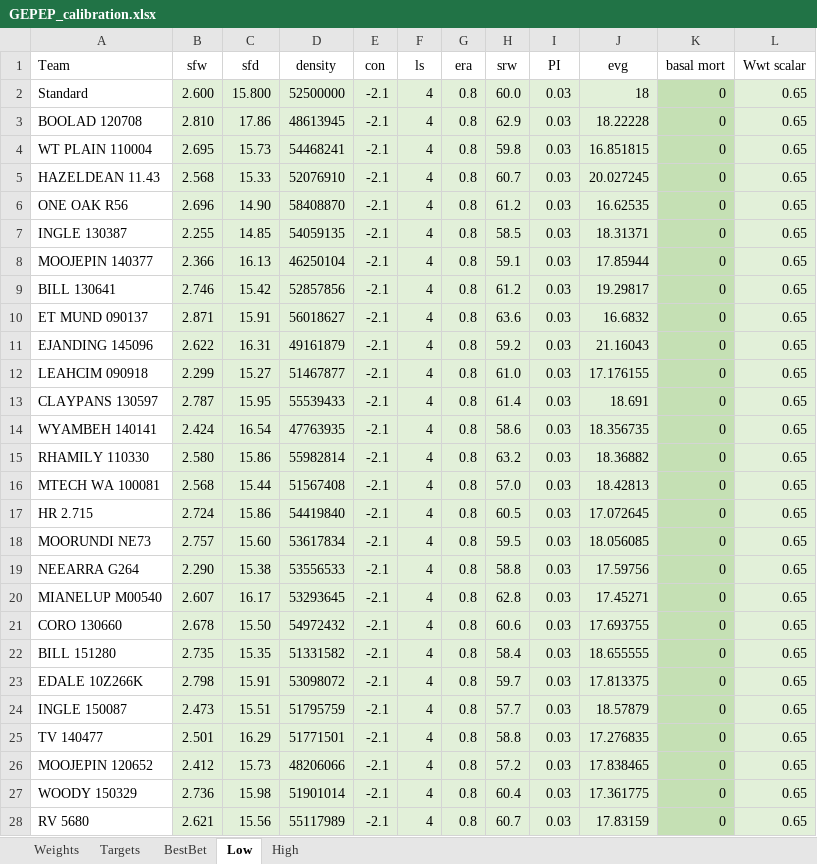
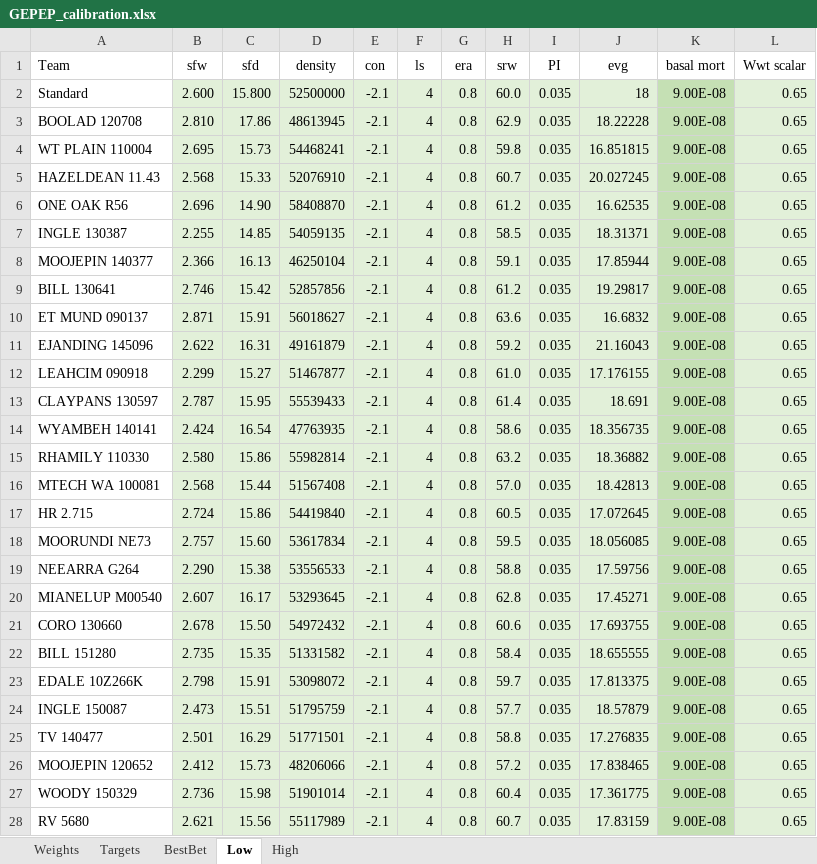
Before and after one commit to youngmr290/Australian-Farm-Optimisation-Model, an Excel workbook: ExcelInputs/GEPEP_calibration.xlsx, sheet Low, drawn as a sheet; only a part is shown; values as stored, in another font and other column widths than the file's, no borders; the diff covers the shown part only; the diff names each change by its address in the sheet, - before the commit and + after, or states it on an @@ line.

```diff
--- a/ExcelInputs/GEPEP_calibration.xlsx (sheet Low)
+++ b/ExcelInputs/GEPEP_calibration.xlsx (sheet Low)
-I2:I28 (PI): 0.03
+I2:I28 (PI): 0.035
-K2:K28 (basal mort): 0
+K2:K28 (basal mort): 9.00E-08
```
Also changed, not shown: 6 edited cells elsewhere in this sheet, 1 other file.
